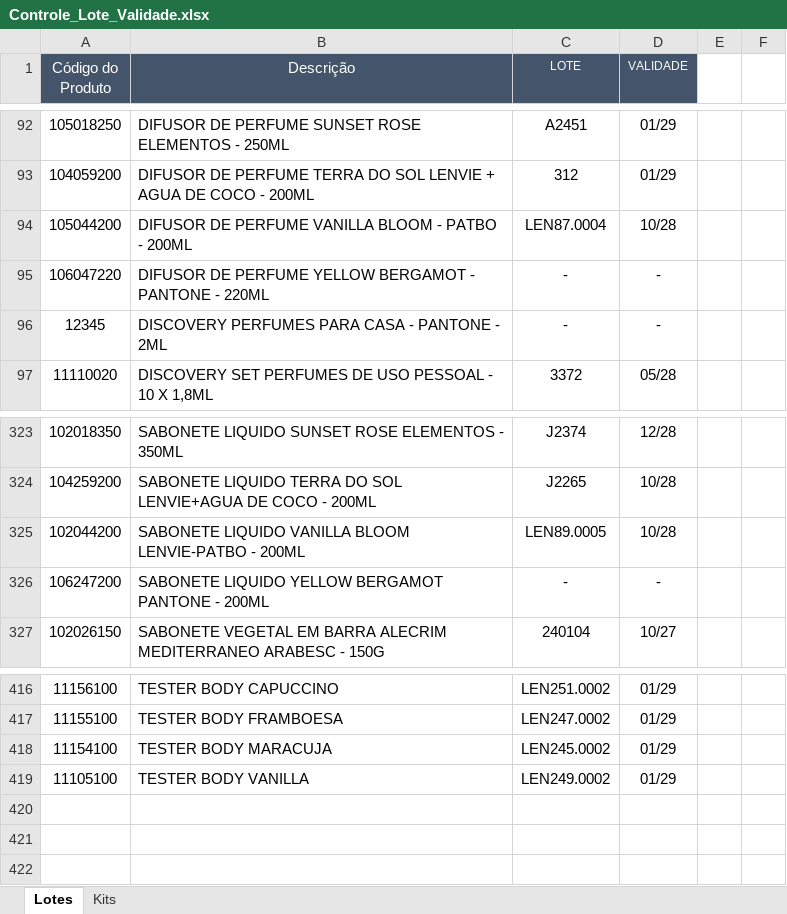
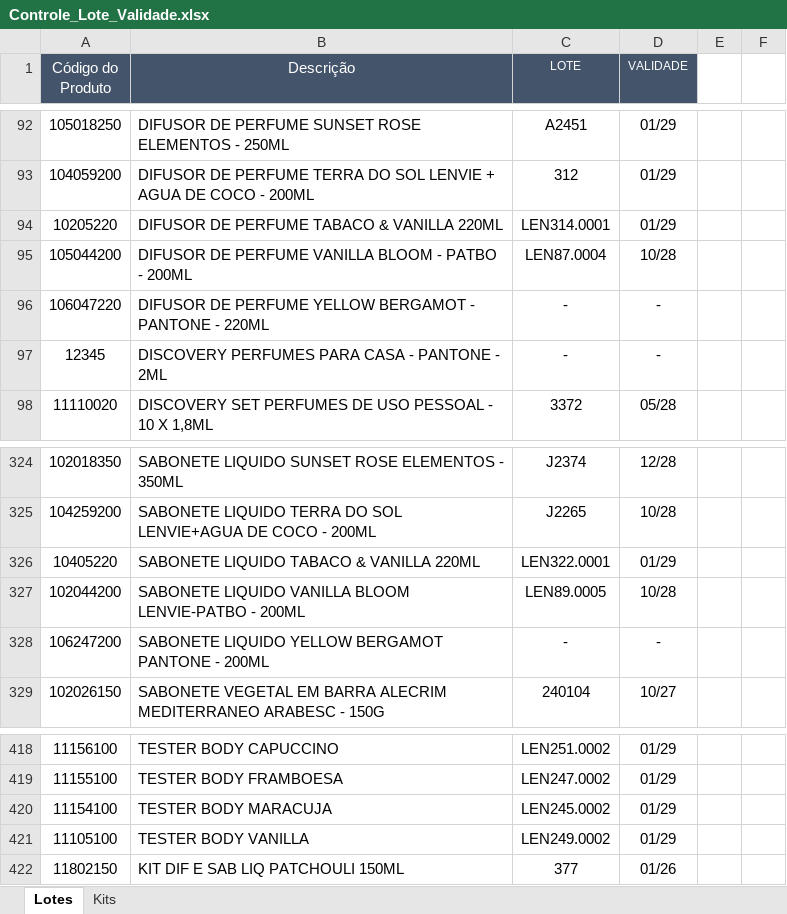
Before and after one commit to Aciem22/Rastreabilidade-Remessa---003, an Excel workbook: Controle_Lote_Validade.xlsx, sheet Lotes, drawn as a sheet; only a part is shown, gaps mark what is left out; values as stored, in another font and other column widths than the file's, no borders; charts and pictures not drawn; the diff names each change by its address in the sheet, - before the commit and + after, or states it on an @@ line.

Commit message:
Atualização automática da planilha via Apps Script

```diff
--- a/Controle_Lote_Validade.xlsx (sheet Lotes)
+++ b/Controle_Lote_Validade.xlsx (sheet Lotes)
+row 94: 10205220 | DIFUSOR DE PERFUME TABACO & VANILLA 220ML | LEN314.0001 | 01/29
+row 326: 10405220 | SABONETE LIQUIDO TABACO & VANILLA 220ML | LEN322.0001 | 01/29
+row 422: 11802150 | KIT DIF E SAB LIQ PATCHOULI 150ML | 377 | 01/26
```
Also changed, not shown: sheet Kits, formulas that keep their value.
